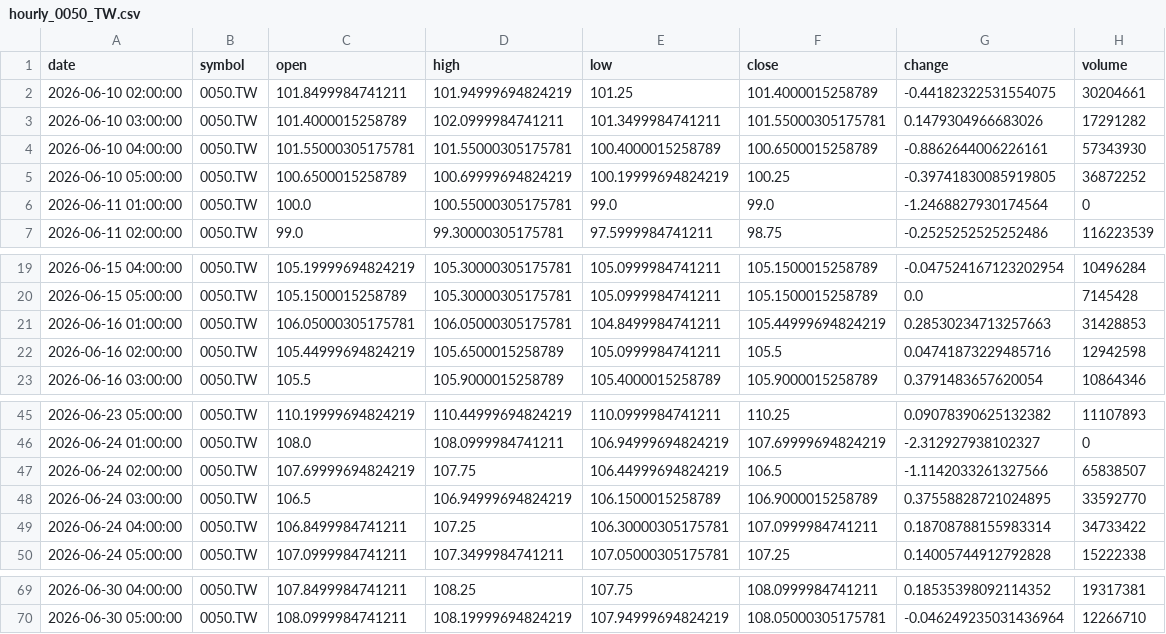
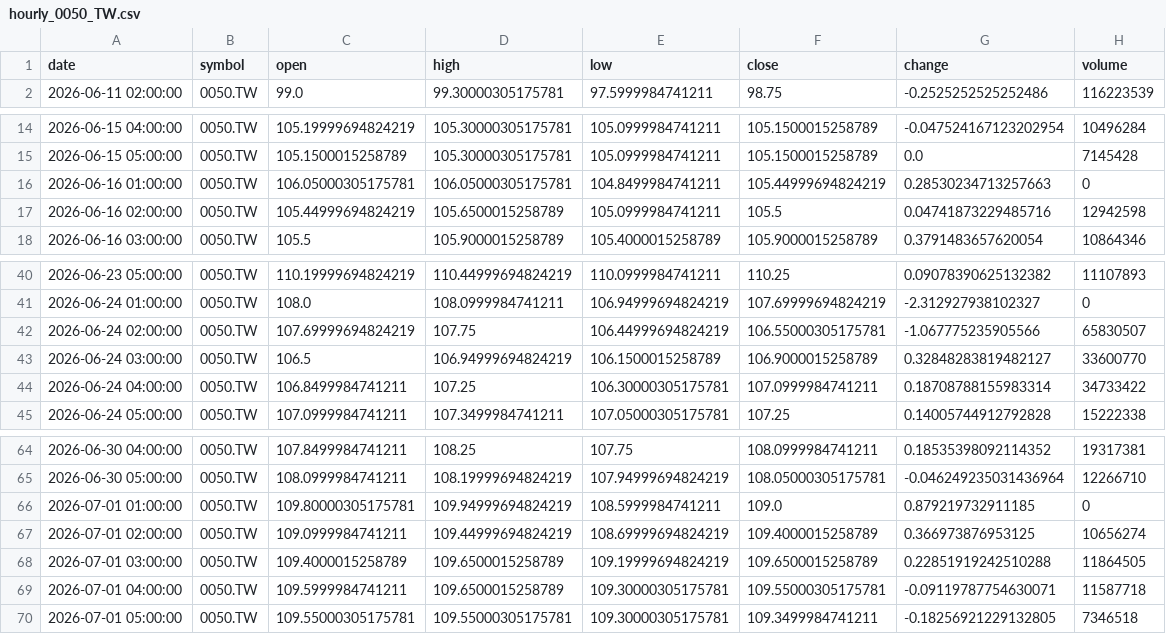
Before and after one commit to timhun/daily-podcast-stk, a CSV file: data/market/hourly_0050_TW.csv, drawn as a sheet; only a part is shown, gaps mark what is left out.

```diff
--- a/data/market/hourly_0050_TW.csv
+++ b/data/market/hourly_0050_TW.csv
@@ -1,7 +1,2 @@
 date,symbol,open,high,low,close,change,volume
-2026-06-10 02:00:00,0050.TW,101.8499984741211,101.94999694824219,101.25,101.4000015258789,-0.44182322531554075,30204661
-2026-06-10 03:00:00,0050.TW,101.4000015258789,102.0999984741211,101.3499984741211,101.55000305175781,0.1479304966683026,17291282
-2026-06-10 04:00:00,0050.TW,101.55000305175781,101.55000305175781,100.4000015258789,100.6500015258789,-0.8862644006226161,57343930
-2026-06-10 05:00:00,0050.TW,100.6500015258789,100.69999694824219,100.19999694824219,100.25,-0.39741830085919805,36872252
-2026-06-11 01:00:00,0050.TW,100.0,100.55000305175781,99.0,99.0,-1.2468827930174564,0
 2026-06-11 02:00:00,0050.TW,99.0,99.30000305175781,97.5999984741211,98.75,-0.2525252525252486,116223539
@@ -20,3 +15,3 @@ date,symbol,open,high,low,close,change,volume
 2026-06-15 05:00:00,0050.TW,105.1500015258789,105.30000305175781,105.0999984741211,105.1500015258789,0.0,7145428
-2026-06-16 01:00:00,0050.TW,106.05000305175781,106.05000305175781,104.8499984741211,105.44999694824219,0.28530234713257663,31428853
+2026-06-16 01:00:00,0050.TW,106.05000305175781,106.05000305175781,104.8499984741211,105.44999694824219,0.28530234713257663,0
 2026-06-16 02:00:00,0050.TW,105.44999694824219,105.6500015258789,105.0999984741211,105.5,0.04741873229485716,12942598
@@ -46,4 +41,4 @@ date,symbol,open,high,low,close,change,volume
 2026-06-24 01:00:00,0050.TW,108.0,108.0999984741211,106.94999694824219,107.69999694824219,-2.312927938102327,0
-2026-06-24 02:00:00,0050.TW,107.69999694824219,107.75,106.44999694824219,106.5,-1.1142033261327566,65838507
-2026-06-24 03:00:00,0050.TW,106.5,106.94999694824219,106.1500015258789,106.9000015258789,0.37558828721024895,33592770
+2026-06-24 02:00:00,0050.TW,107.69999694824219,107.75,106.44999694824219,106.55000305175781,-1.067775235905566,65830507
+2026-06-24 03:00:00,0050.TW,106.5,106.94999694824219,106.1500015258789,106.9000015258789,0.32848283819482127,33600770
 2026-06-24 04:00:00,0050.TW,106.8499984741211,107.25,106.30000305175781,107.0999984741211,0.18708788155983314,34733422
@@ -70 +65,6 @@ date,symbol,open,high,low,close,change,volume
 2026-06-30 05:00:00,0050.TW,108.0999984741211,108.19999694824219,107.94999694824219,108.05000305175781,-0.046249235031436964,12266710
+2026-07-01 01:00:00,0050.TW,109.80000305175781,109.94999694824219,108.5999984741211,109.0,0.879219732911185,0
+2026-07-01 02:00:00,0050.TW,109.0999984741211,109.44999694824219,108.69999694824219,109.4000015258789,0.366973876953125,10656274
+2026-07-01 03:00:00,0050.TW,109.4000015258789,109.6500015258789,109.19999694824219,109.6500015258789,0.22851919242510288,11864505
+2026-07-01 04:00:00,0050.TW,109.5999984741211,109.6500015258789,109.30000305175781,109.55000305175781,-0.09119787754630071,11587718
+2026-07-01 05:00:00,0050.TW,109.55000305175781,109.55000305175781,109.30000305175781,109.3499984741211,-0.18256921229132805,7346518
```
Also changed, not shown: data/market/daily_0050_TW.csv, data/market/daily_2330_TW.csv, 9 other files.
